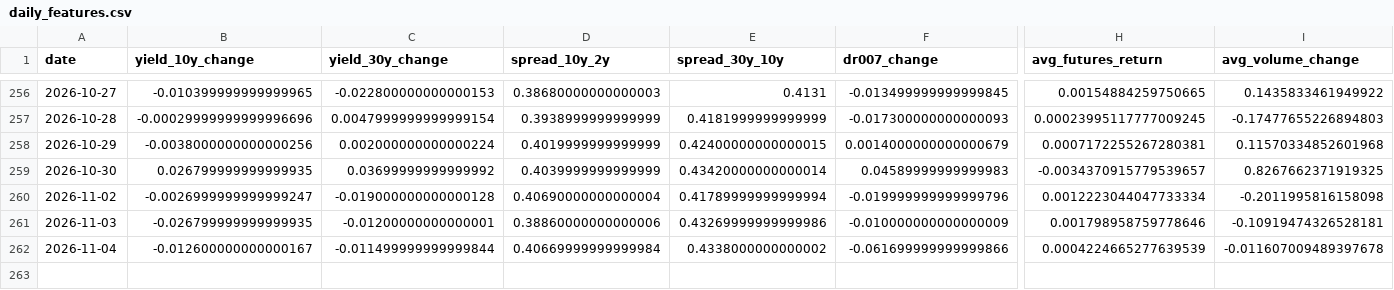
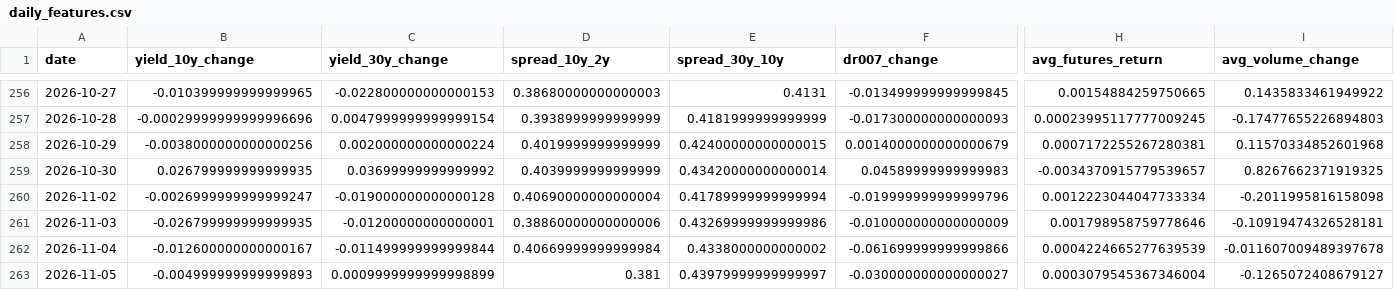
Before and after one commit to ericxuzhesheng/Bond-Futures-Data-Monitor, a CSV file: reports_output/daily_features.csv, drawn as a sheet; only a part is shown, gaps mark what is left out; rows hold the shown columns only; the diff names each change by its address in the sheet, - before the commit and + after, or states it on an @@ line.

```diff
--- a/reports_output/daily_features.csv
+++ b/reports_output/daily_features.csv
+row 263: 2026-11-05 | -0.004999999999999893 | 0.0009999999999998899 | 0.381 | 0.43979999999999997 | -0.030000000000000027 | 0.0003079545367346004 | -0.1265072408679127
```
Also changed, not shown: 7 other files.
